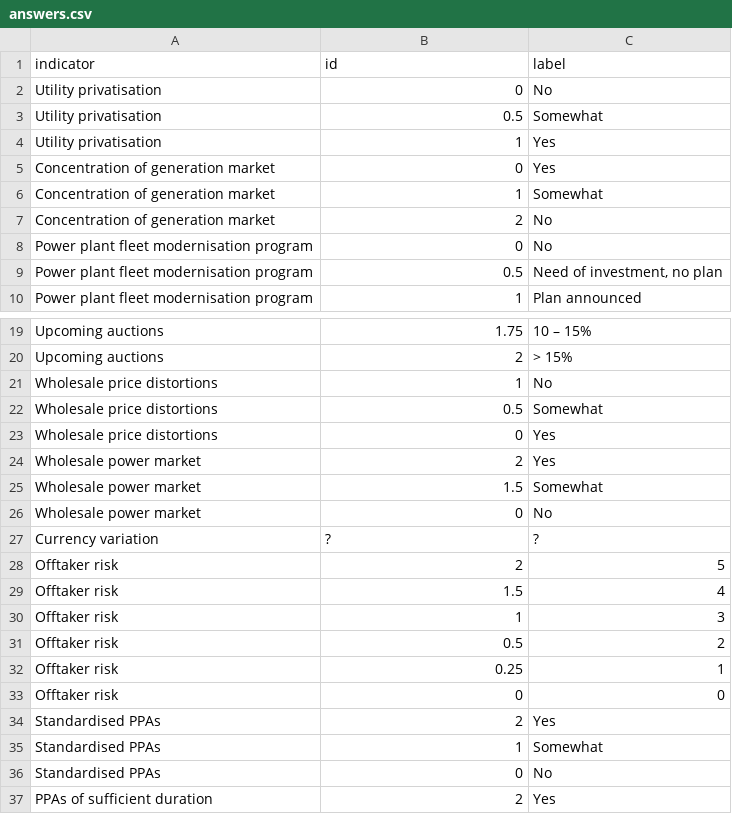
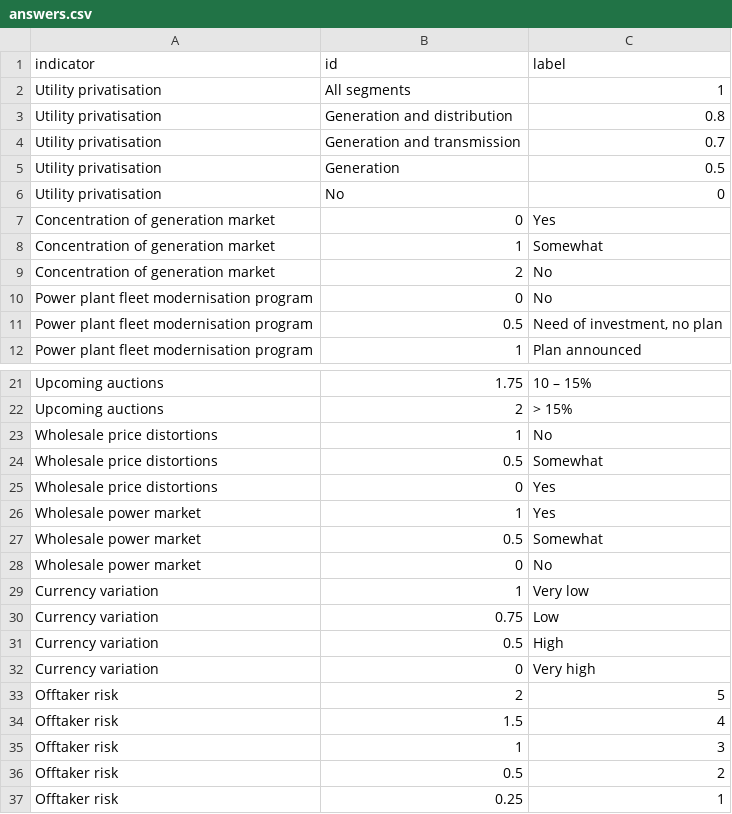
Before and after one commit to climatescope/cs-datapipeline, a CSV file: input/answers.csv, drawn as a sheet; only a part is shown, gaps mark what is left out; the shorter side is filled out with more unchanged rows.

```diff
--- a/input/answers.csv
+++ b/input/answers.csv
@@ -1,5 +1,7 @@
 indicator,id,label
-Utility privatisation,0,No
-Utility privatisation,0.5,Somewhat
-Utility privatisation,1,Yes
+Utility privatisation,All segments,1
+Utility privatisation,Generation and distribution,0.8
+Utility privatisation,Generation and transmission,0.7
+Utility privatisation,Generation,0.5
+Utility privatisation,No,0
 Concentration of generation market,0,Yes
@@ -23,6 +25,9 @@ Wholesale price distortions,0.5,Somewhat
 Wholesale price distortions,0,Yes
-Wholesale power market,2,Yes
-Wholesale power market,1.5,Somewhat
+Wholesale power market,1,Yes
+Wholesale power market,0.5,Somewhat
 Wholesale power market,0,No
-Currency variation,?,?
+Currency variation,1,Very low
+Currency variation,0.75,Low
+Currency variation,0.5,High
+Currency variation,0,Very high
 Offtaker risk,2,5
```
Also changed, not shown: input/charts.csv.
